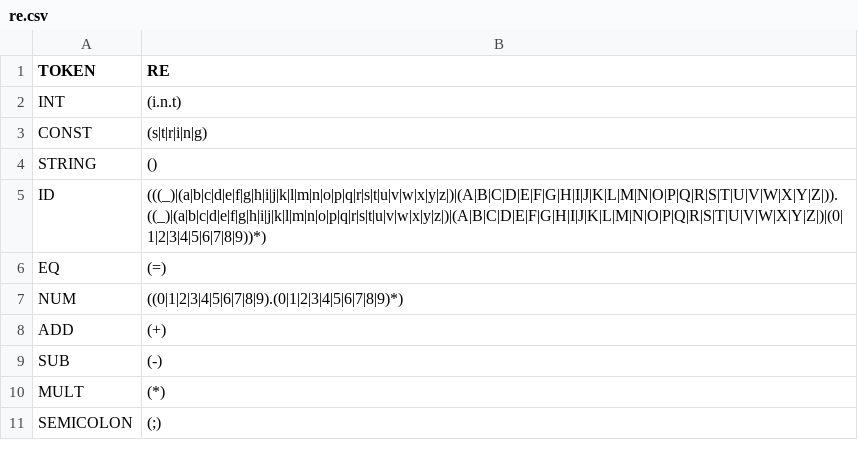
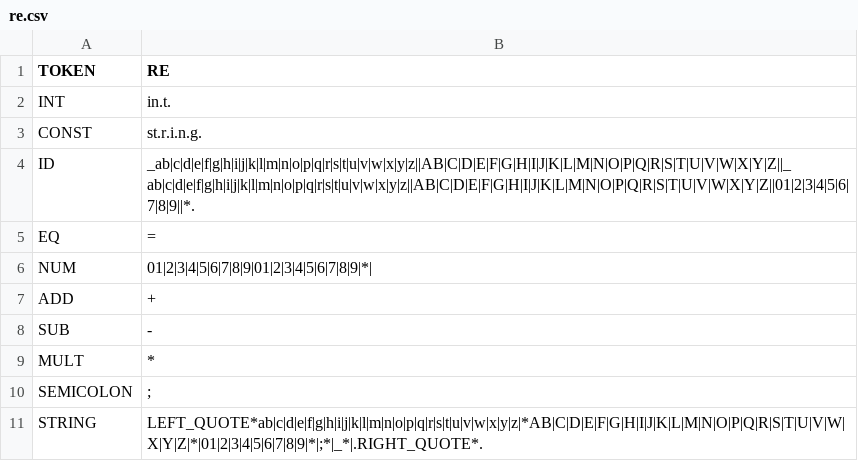
Before and after one commit to gustavo-codes/lexical-analysis, a CSV file: automata_and_re/re.csv, drawn as a sheet.

```diff
--- a/automata_and_re/re.csv
+++ b/automata_and_re/re.csv
@@ -1,11 +1,11 @@
 TOKEN,RE
-INT,(i.n.t)
-CONST,(s|t|r|i|n|g)
-STRING, ()
-ID, (((_)|(a|b|c|d|e|f|g|h|i|j|k|l|m|n|o|p|q|r|s|t|u|v|w|x|y|z|)|(A|B|C|D|E|F|G|H|I|J|K|L|M|N|O|P|Q|R|S|T|U|V|W|X|Y|Z|)).((_)|(a|b|c|d|e|f|g|h|i|j|k|l|m|n|o|p|q|r|s|t|u|v|w|x|y|z|)|(A|B|C|D|E|F|G|H|I|J|K|L|M|N|O|P|Q|R|S|T|U|V|W|X|Y|Z|)|(0|1|2|3|4|5|6|7|8|9))*)
-EQ,(=)
-NUM, ((0|1|2|3|4|5|6|7|8|9).(0|1|2|3|4|5|6|7|8|9)*)
-ADD,(+)
-SUB,(-)
-MULT,(*)
-SEMICOLON,(;)
+INT,in.t.
+CONST,st.r.i.n.g.
+ID,_ab|c|d|e|f|g|h|i|j|k|l|m|n|o|p|q|r|s|t|u|v|w|x|y|z||AB|C|D|E|F|G|H|I|J|K|L|M|N|O|P|Q|R|S|T|U|V|W|X|Y|Z||_ab|c|d|e|f|g|h|i|j|k|l|m|n|o|p|q|r|s|t|u|v|w|x|y|z||AB|C|D|E|F|G|H|I|J|K|L|M|N|O|P|Q|R|S|T|U|V|W|X|Y|Z||01|2|3|4|5|6|7|8|9||*.
+EQ,=
+NUM,01|2|3|4|5|6|7|8|9|01|2|3|4|5|6|7|8|9|*|
+ADD,+
+SUB,-
+MULT,*
+SEMICOLON,;
+STRING,LEFT_QUOTE*ab|c|d|e|f|g|h|i|j|k|l|m|n|o|p|q|r|s|t|u|v|w|x|y|z|*AB|C|D|E|F|G|H|I|J|K|L|M|N|O|P|Q|R|S|T|U|V|W|X|Y|Z|*|01|2|3|4|5|6|7|8|9|*|;*|_*|.RIGHT_QUOTE*.
```
Also changed, not shown: 1 other file.
